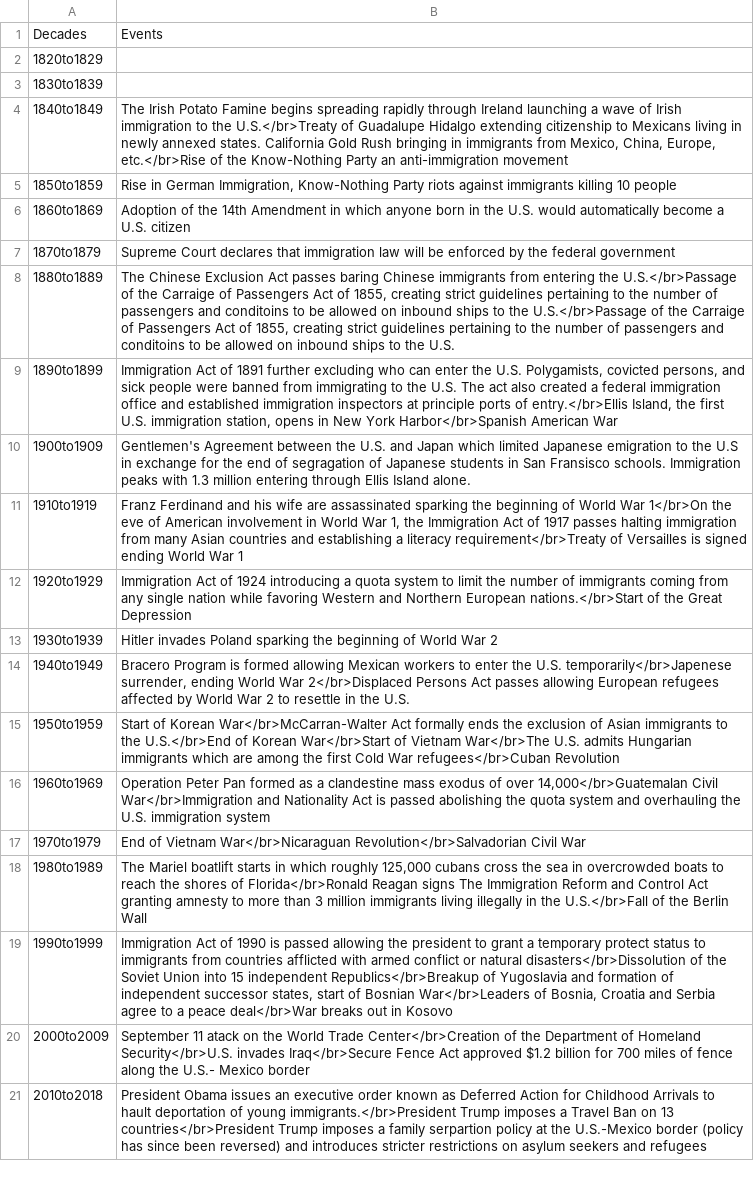
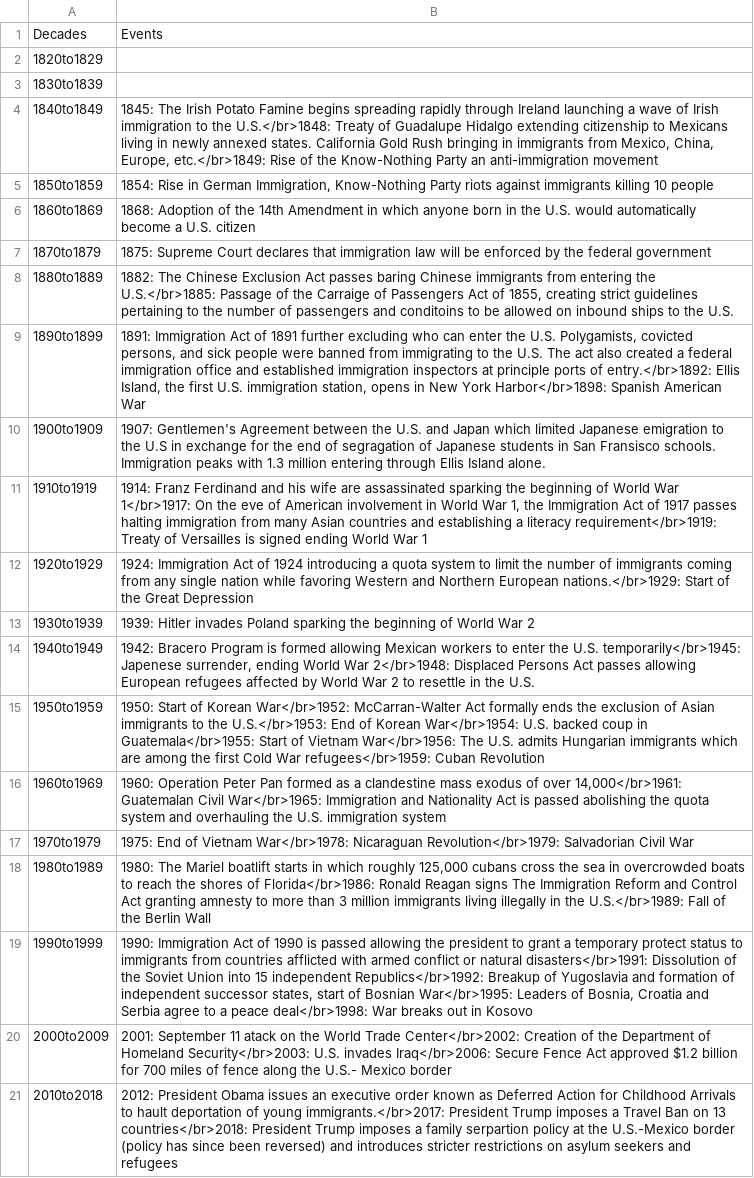
Before and after one commit to jhuamani/jhuamani.github.io, a CSV file: DecadeEvents.csv, drawn as a sheet; the diff names each change by its address in the sheet, - before the commit and + after, or states it on an @@ line.

Commit message:
Update DecadeEvents.csv

```diff
--- a/DecadeEvents.csv
+++ b/DecadeEvents.csv
-B4: The Irish Potato Famine begins spreading rapidly through Ireland launching a wave of Irish immigration to the U.S.</br>Treaty of Guadalupe Hidalgo extending citizenship to Mexicans living in newly annexed states. California Gold Rush bringing in immigrants from Mexico, China, Europe, etc.</br>Rise of the…
+B4: 1845: The Irish Potato Famine begins spreading rapidly through Ireland launching a wave of Irish immigration to the U.S.</br>1848: Treaty of Guadalupe Hidalgo extending citizenship to Mexicans living in newly annexed states. California Gold Rush bringing in immigrants from Mexico, China, Europe, etc.</br>1849: Rise of the…
-B5: Rise in…
+B5: 1854: Rise in…
-B6: Adoption of…
+B6: 1868: Adoption of…
-B7: Supreme Court…
+B7: 1875: Supreme Court…
-B8: The Chinese Exclusion Act passes baring Chinese immigrants from entering the U.S.</br>Passage of the Carraige of Passengers Act of 1855, creating strict guidelines pertaining to the number of passengers and conditoins to be allowed on inbound ships to the U.S.</br>Passage of the…
+B8: 1882: The Chinese Exclusion Act passes baring Chinese immigrants from entering the U.S.</br>1885: Passage of the…
-B9: Immigration Act of 1891 further excluding who can enter the U.S. Polygamists, covicted persons, and sick people were banned from immigrating to the U.S. The act also created a federal immigration office and established immigration inspectors at principle ports of entry.</br>Ellis Island, the first U.S. immigration station, opens in New York Harbor</br>Spanish American War
+B9: 1891: Immigration Act of 1891 further excluding who can enter the U.S. Polygamists, covicted persons, and sick people were banned from immigrating to the U.S. The act also created a federal immigration office and established immigration inspectors at principle ports of entry.</br>1892: Ellis Island, the first U.S. immigration station, opens in New York Harbor</br>1898: Spanish American War
-B10: Gentlemen's Agreement…
+B10: 1907: Gentlemen's Agreement…
-B11: Franz Ferdinand and his wife are assassinated sparking the beginning of World War 1</br>On the eve of American involvement in World War 1, the Immigration Act of 1917 passes halting immigration from many Asian countries and establishing a literacy requirement</br>Treaty of Versailles…
+B11: 1914: Franz Ferdinand and his wife are assassinated sparking the beginning of World War 1</br>1917: On the eve of American involvement in World War 1, the Immigration Act of 1917 passes halting immigration from many Asian countries and establishing a literacy requirement</br>1919: Treaty of Versailles…
-B12: Immigration Act of 1924 introducing a quota system to limit the number of immigrants coming from any single nation while favoring Western and Northern European nations.</br>Start of the…
+B12: 1924: Immigration Act of 1924 introducing a quota system to limit the number of immigrants coming from any single nation while favoring Western and Northern European nations.</br>1929: Start of the…
-B13: Hitler invades…
+B13: 1939: Hitler invades…
-B14: Bracero Program is formed allowing Mexican workers to enter the U.S. temporarily</br>Japenese surrender, ending World War 2</br>Displaced Persons Act…
+B14: 1942: Bracero Program is formed allowing Mexican workers to enter the U.S. temporarily</br>1945: Japenese surrender, ending World War 2</br>1948: Displaced Persons Act…
-B15: Start of Korean War</br>McCarran-Walter Act formally ends the exclusion of Asian immigrants to the U.S.</br>End of Korean War</br>Start of Vietnam War</br>The U.S. admits Hungarian immigrants which are among the first Cold War refugees</br>Cuban Revolution
+B15: 1950: Start of Korean War</br>1952: McCarran-Walter Act formally ends the exclusion of Asian immigrants to the U.S.</br>1953: End of Korean War</br>1954: U.S. backed coup in Guatemala</br>1955: Start of Vietnam War</br>1956: The U.S. admits Hungarian immigrants which are among the first Cold War refugees</br>1959: Cuban Revolution
-B16: Operation Peter Pan formed as a clandestine mass exodus of over 14,000</br>Guatemalan Civil War</br>Immigration and Nationality…
+B16: 1960: Operation Peter Pan formed as a clandestine mass exodus of over 14,000</br>1961: Guatemalan Civil War</br>1965: Immigration and Nationality…
-B17: End of Vietnam War</br>Nicaraguan Revolution</br>Salvadorian Civil War
+B17: 1975: End of Vietnam War</br>1978: Nicaraguan Revolution</br>1979: Salvadorian Civil War
-B18: The Mariel boatlift starts in which roughly 125,000 cubans cross the sea in overcrowded boats to reach the shores of Florida</br>Ronald Reagan signs The Immigration Reform and Control Act granting amnesty to more than 3 million immigrants living illegally in the U.S.</br>Fall of the…
+B18: 1980: The Mariel boatlift starts in which roughly 125,000 cubans cross the sea in overcrowded boats to reach the shores of Florida</br>1986: Ronald Reagan signs The Immigration Reform and Control Act granting amnesty to more than 3 million immigrants living illegally in the U.S.</br>1989: Fall of the…
-B19: Immigration Act of 1990 is passed allowing the president to grant a temporary protect status to immigrants from countries afflicted with armed conflict or natural disasters</br>Dissolution of the Soviet Union into 15 independent Republics</br>Breakup of Yugoslavia and formation of independent successor states, start of Bosnian War</br>Leaders of Bosnia, Croatia and Serbia agree to a peace deal</br>War breaks out…
+B19: 1990: Immigration Act of 1990 is passed allowing the president to grant a temporary protect status to immigrants from countries afflicted with armed conflict or natural disasters</br>1991: Dissolution of the Soviet Union into 15 independent Republics</br>1992: Breakup of Yugoslavia and formation of independent successor states, start of Bosnian War</br>1995: Leaders of Bosnia, Croatia and Serbia agree to a peace deal</br>1998: War breaks out…
-B20: September 11 atack on the World Trade Center</br>Creation of the Department of Homeland Security</br>U.S. invades Iraq</br>Secure Fence Act…
+B20: 2001: September 11 atack on the World Trade Center</br>2002: Creation of the Department of Homeland Security</br>2003: U.S. invades Iraq</br>2006: Secure Fence Act…
-B21: President Obama issues an executive order known as Deferred Action for Childhood Arrivals to hault deportation of young immigrants.</br>President Trump imposes a Travel Ban on 13 countries</br>President Trump imposes…
+B21: 2012: President Obama issues an executive order known as Deferred Action for Childhood Arrivals to hault deportation of young immigrants.</br>2017: President Trump imposes a Travel Ban on 13 countries</br>2018: President Trump imposes…
```
